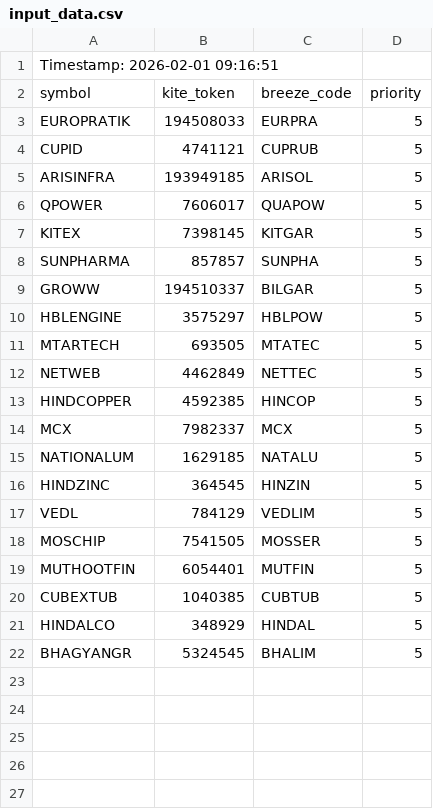
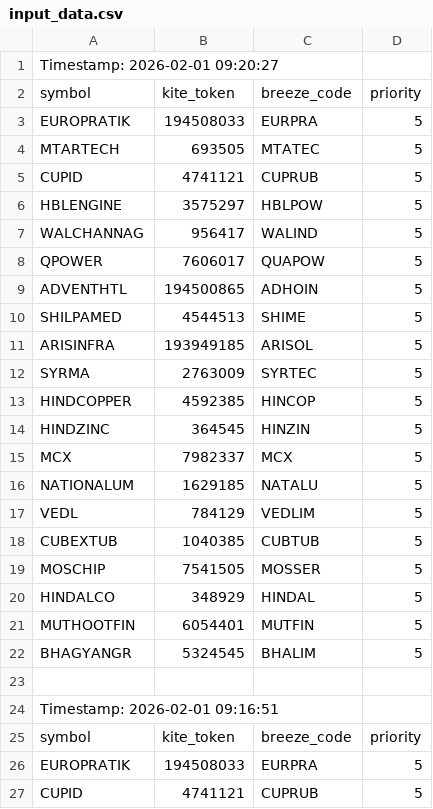
Before and after one commit to sathish-nallamuthu/csv-publisher, a CSV file: input_data.csv, drawn as a sheet; only a part is shown; the shorter side is filled out with more unchanged rows.

```diff
--- a/input_data.csv
+++ b/input_data.csv
@@ -1 +1,24 @@
+Timestamp: 2026-02-01 09:20:27
+symbol,kite_token,breeze_code,priority
+EUROPRATIK,194508033,EURPRA,5
+MTARTECH,693505,MTATEC,5
+CUPID,4741121,CUPRUB,5
+HBLENGINE,3575297,HBLPOW,5
+WALCHANNAG,956417,WALIND,5
+QPOWER,7606017,QUAPOW,5
+ADVENTHTL,194500865,ADHOIN,5
+SHILPAMED,4544513,SHIME,5
+ARISINFRA,193949185,ARISOL,5
+SYRMA,2763009,SYRTEC,5
+HINDCOPPER,4592385,HINCOP,5
+HINDZINC,364545,HINZIN,5
+MCX,7982337,MCX,5
+NATIONALUM,1629185,NATALU,5
+VEDL,784129,VEDLIM,5
+CUBEXTUB,1040385,CUBTUB,5
+MOSCHIP,7541505,MOSSER,5
+HINDALCO,348929,HINDAL,5
+MUTHOOTFIN,6054401,MUTFIN,5
+BHAGYANGR,5324545,BHALIM,5
+
 Timestamp: 2026-02-01 09:16:51
```
Also changed, not shown: 2 other files.
